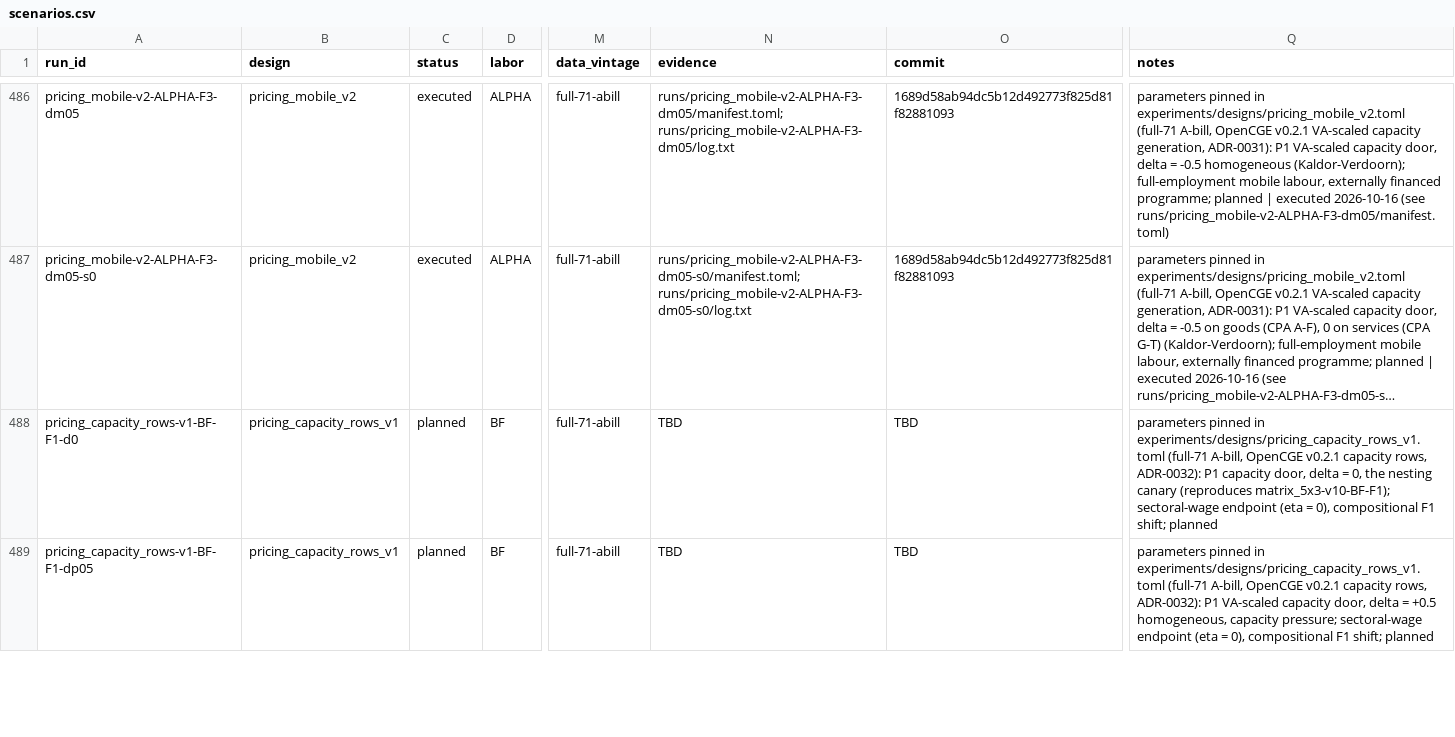
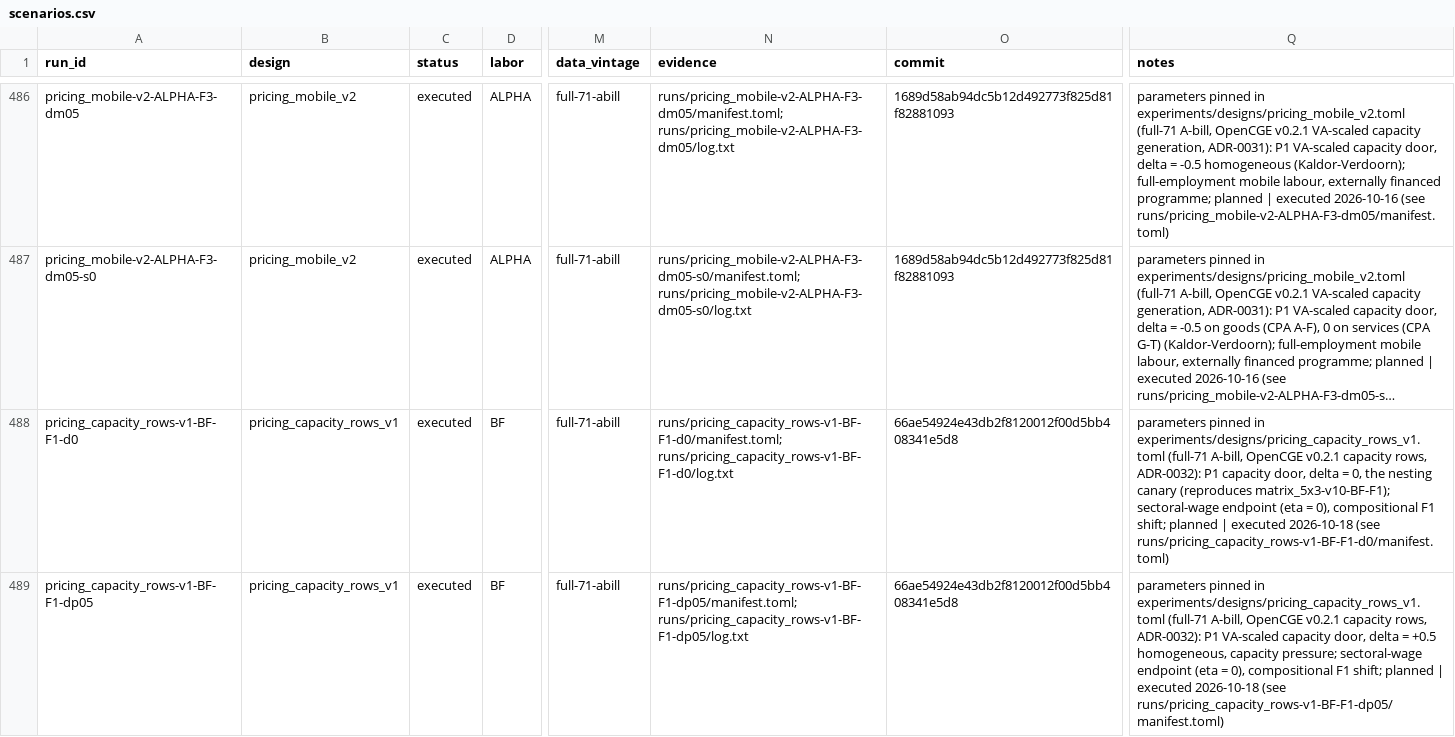
Before and after one commit to theplatters/CGEandLeontief, a CSV file: registry/scenarios.csv, drawn as a sheet; only a part is shown, gaps mark what is left out; long unchanged cells end in …; the diff covers the shown part only; the diff names each change by its address in the sheet, - before the commit and + after, or states it on an @@ line.

```diff
--- a/registry/scenarios.csv
+++ b/registry/scenarios.csv
-C488:C489 (status): planned
+C488:C489 (status): executed
-N488 (evidence): TBD
+N488 (evidence): runs/pricing_capacity_rows-v1-BF-F1-d0/manifest.toml; runs/pricing_capacity_rows-v1-BF-F1-d0/log.txt
-O488:O489 (commit): TBD
+O488:O489 (commit): 66ae54924e43db2f8120012f00d5bb408341e5d8
-Q488 (notes): …shift; planned
+Q488 (notes): …shift; planned | executed 2026-10-18 (see runs/pricing_capacity_rows-v1-BF-F1-d0/manifest.toml)
-N489 (evidence): TBD
+N489 (evidence): runs/pricing_capacity_rows-v1-BF-F1-dp05/manifest.toml; runs/pricing_capacity_rows-v1-BF-F1-dp05/log.txt
-Q489 (notes): …shift; planned
+Q489 (notes): …shift; planned | executed 2026-10-18 (see runs/pricing_capacity_rows-v1-BF-F1-dp05/manifest.toml)
```
Also changed, not shown: 1 added row and 8 edited cells elsewhere in this file, runs/index.csv, 7 other files.
